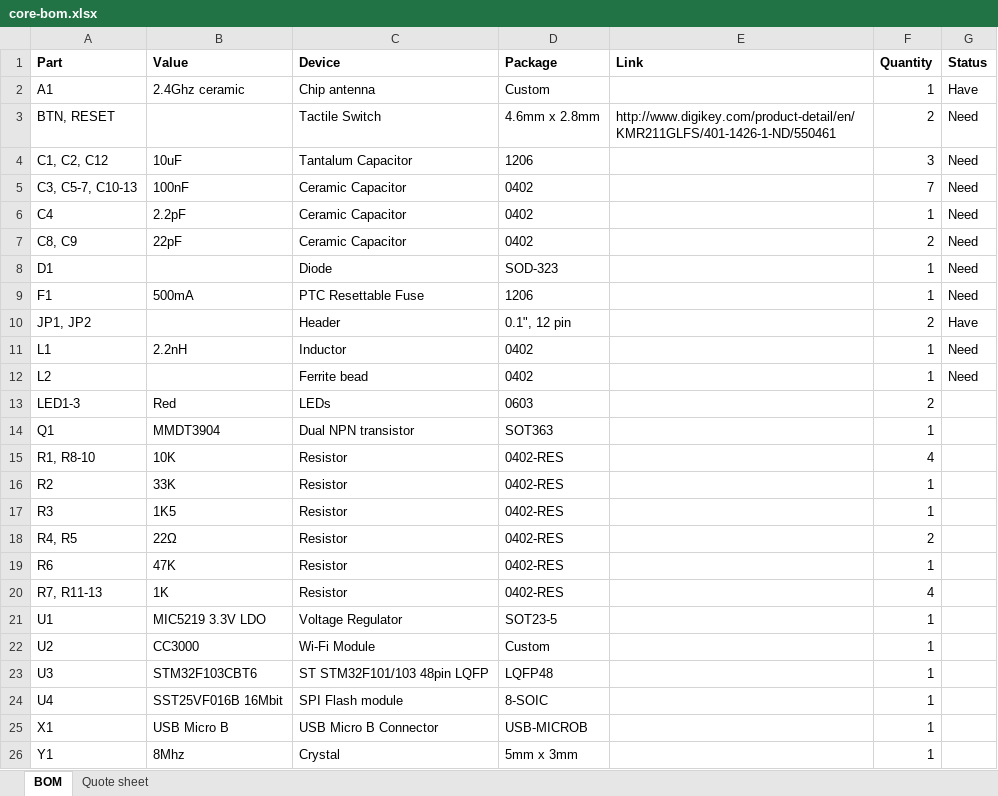
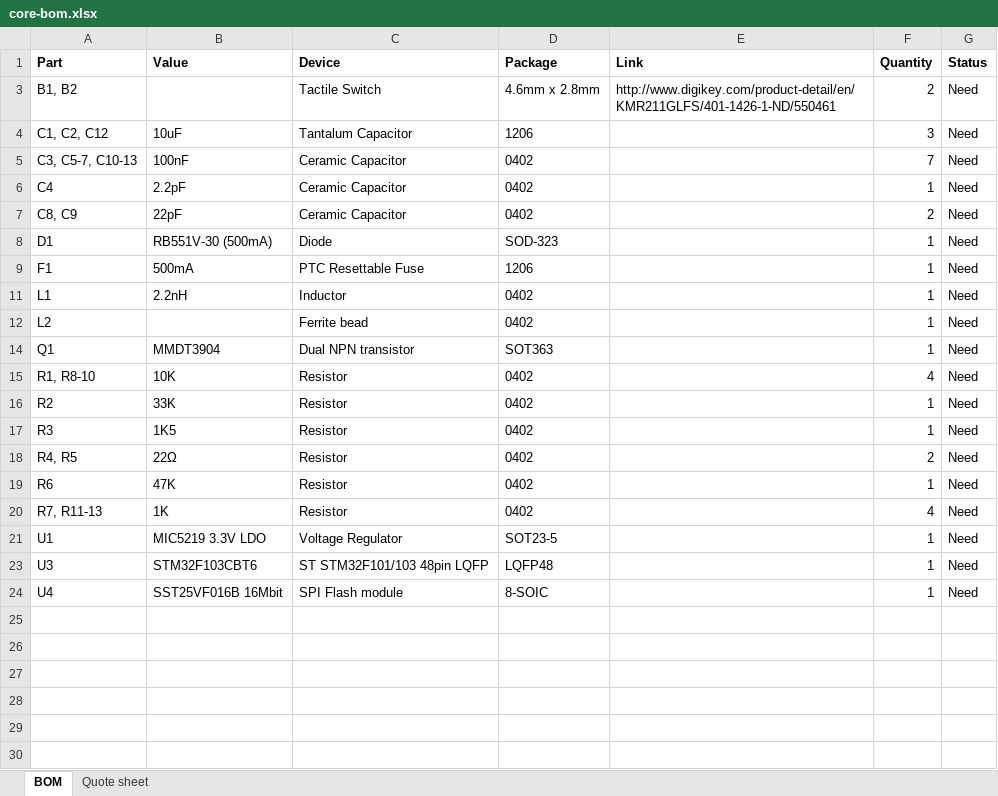
Before and after one commit to particle-iot/core, an Excel workbook: Bill of Materials/core-bom.xlsx, sheet BOM, drawn as a sheet; values as stored, in another font and other column widths than the file's, no borders; the diff names each change by its address in the sheet, - before the commit and + after, or states it on an @@ line.

Commit message:
Added part numbers for all parts

```diff
--- a/Bill of Materials/core-bom.xlsx (sheet BOM)
+++ b/Bill of Materials/core-bom.xlsx (sheet BOM)
@@ row 2 hidden: A1 | 2.4Ghz ceramic | Chip antenna | Custom |  | 1 | Have @@
-A3 (Part): BTN, RESET
+A3 (Part): B1, B2
-B8 (Value): (empty)
+B8 (Value): RB551V-30 (500mA)
@@ row 10 hidden: JP1, JP2 |  | Header | 0.1", 12 pin |  | 2 | Have @@
-row 13: LED1-3 | Red | LEDs | 0603 |  | 2
-G14:G21 (Status): (empty)
+G14:G21 (Status): Need
-D15:D20 (Package): 0402-RES
+D15:D20 (Package): 0402
-row 22: U2 | CC3000 | Wi-Fi Module | Custom |  | 1
-G23:G24 (Status): (empty)
+G23:G24 (Status): Need
-row 25: X1 | USB Micro B | USB Micro B Connector | USB-MICROB |  | 1
-row 26: Y1 | 8Mhz | Crystal | 5mm x 3mm |  | 1
```
Also changed, not shown: sheet Quote sheet, hidden cells, 1 other file.
